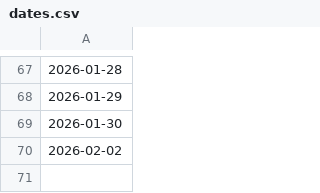
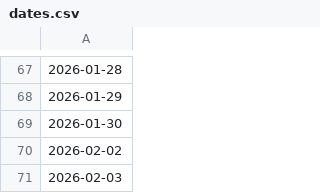
Before and after one commit to 7kfpun/stock-screener, a CSV file: public/data/dates.csv, drawn as a sheet; only a part is shown, gaps mark what is left out; the diff names each change by its address in the sheet, - before the commit and + after, or states it on an @@ line.

Commit message:
Daily Stock Data Update - 2026-02-03 (#89)
* data: update stock data 2026-02-03

* data: add stock summaries for 2026-02-03

---------

Co-authored-by: github-actions[bot] <github-actions[bot]@users.noreply.github.com>

```diff
--- a/public/data/dates.csv
+++ b/public/data/dates.csv
+row 71: 2026-02-03
```
Also changed, not shown: 2 other files.
